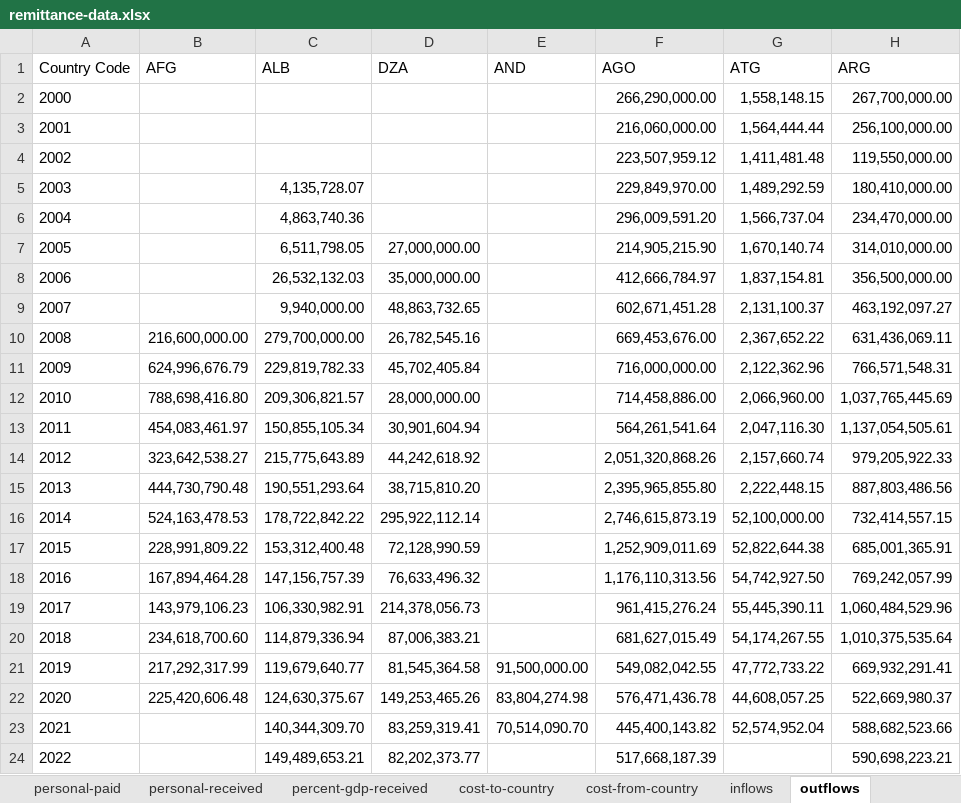
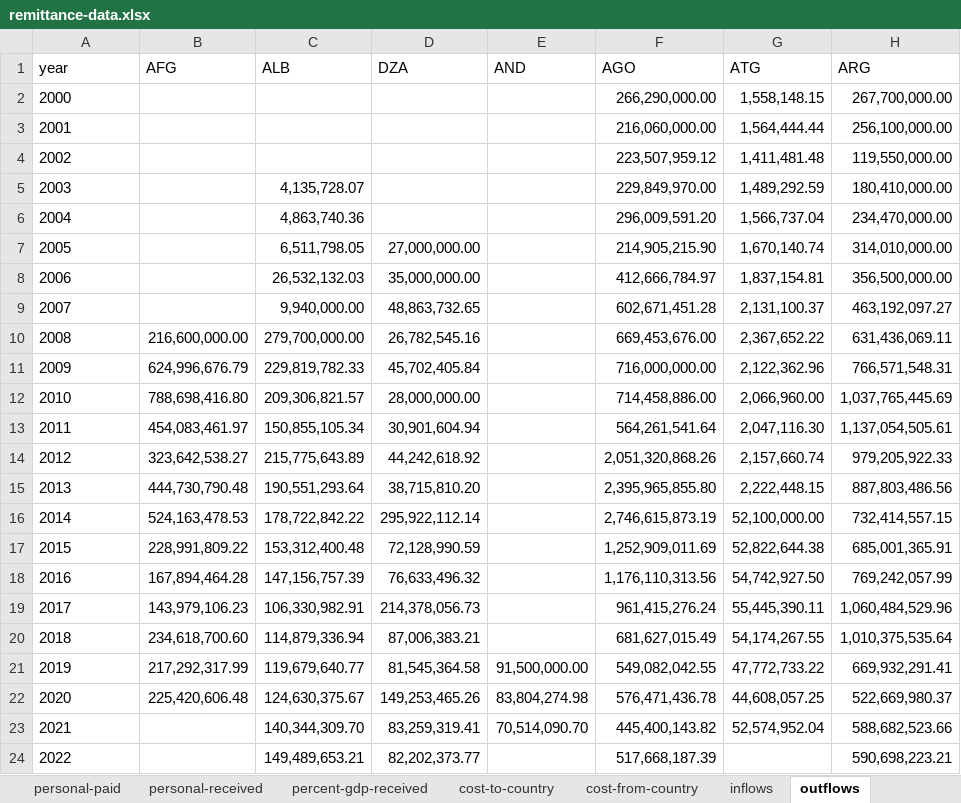
Before and after one commit to kietnguyen01/Remittance-Fees-Analysis, an Excel workbook: data/remittance/remittance-data.xlsx, sheet outflows, drawn as a sheet; only a part is shown; values as stored, in another font and other column widths than the file's, no borders; charts and pictures not drawn; the diff names each change by its address in the sheet, - before the commit and + after, or states it on an @@ line.

Commit message:
Fix outflow year column name

```diff
--- a/data/remittance/remittance-data.xlsx (sheet outflows)
+++ b/data/remittance/remittance-data.xlsx (sheet outflows)
-A1: Country Code
+A1: year
```
